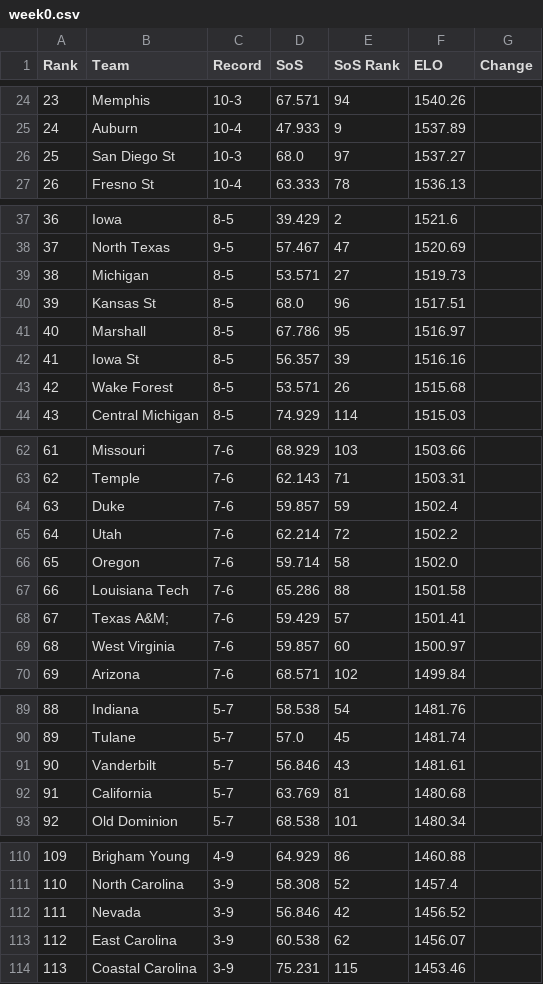
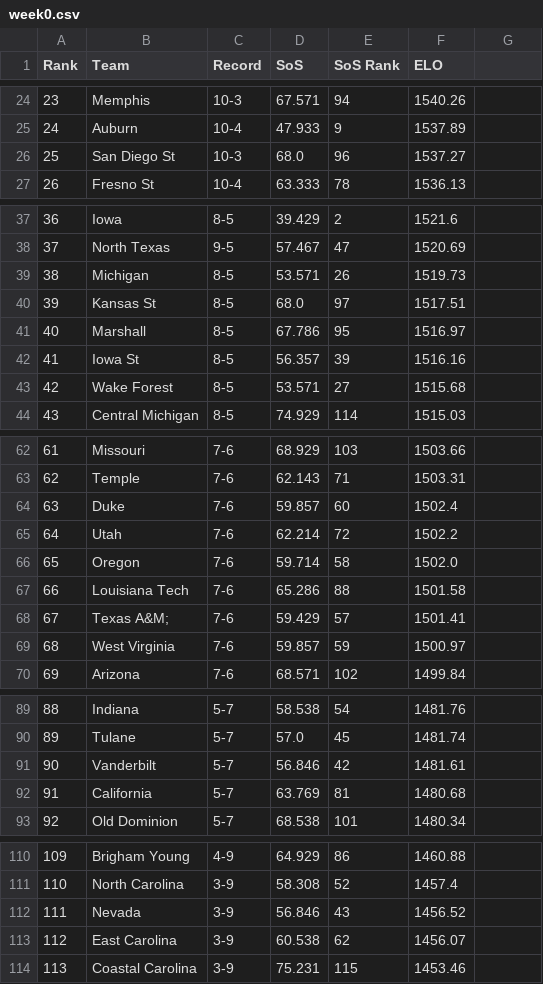
Before and after one commit to ChangedNameTo/CFBPoll, a CSV file: 2017/week0.csv, drawn as a sheet; only a part is shown, gaps mark what is left out; the diff names each change by its address in the sheet, - before the commit and + after, or states it on an @@ line.

Commit message:
Column Fix

```diff
--- a/2017/week0.csv
+++ b/2017/week0.csv
-G1: Change
+G1: (empty)
-E26 (SoS Rank): 97
+E26 (SoS Rank): 96
-E39 (SoS Rank): 27
+E39 (SoS Rank): 26
-E40 (SoS Rank): 96
+E40 (SoS Rank): 97
-E43 (SoS Rank): 26
+E43 (SoS Rank): 27
-E64 (SoS Rank): 59
+E64 (SoS Rank): 60
-E69 (SoS Rank): 60
+E69 (SoS Rank): 59
-E91 (SoS Rank): 43
+E91 (SoS Rank): 42
-E112 (SoS Rank): 42
+E112 (SoS Rank): 43
```
Also changed, not shown: 2018/week2.csv, 2 other files.
